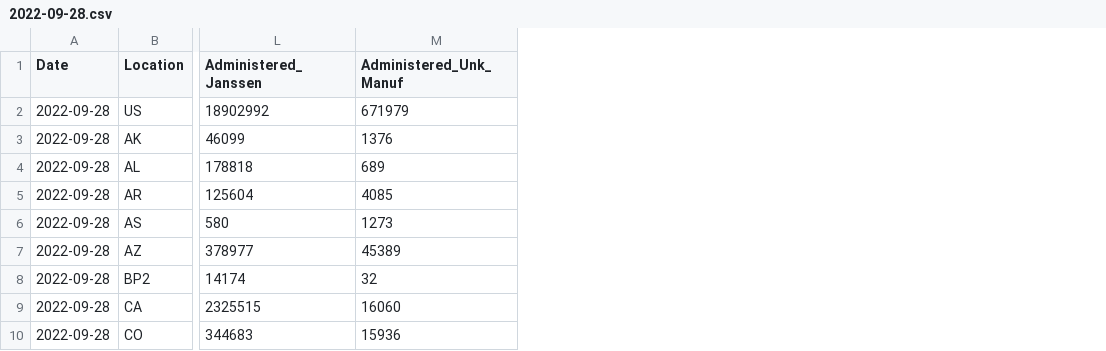
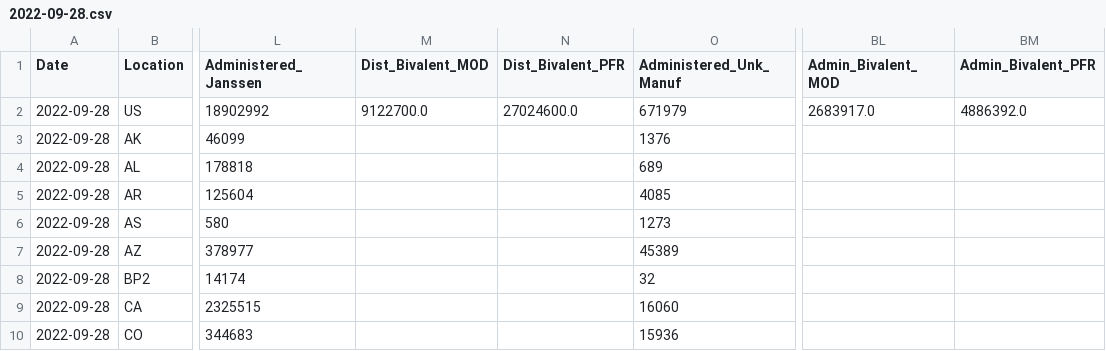
Before and after one commit to mattkinsey/covid19-vaccine-timeseries, a CSV file: daily_data/2022-09-28.csv, drawn as a sheet; only a part is shown, gaps mark what is left out; the diff names each change by its address in the sheet, - before the commit and + after, or states it on an @@ line.

```diff
--- a/daily_data/2022-09-28.csv
+++ b/daily_data/2022-09-28.csv
+column M (Dist_Bivalent_MOD), row 2: 9122700.0
+column N (Dist_Bivalent_PFR), row 2: 27024600.0
+column BL (Admin_Bivalent_MOD), row 2: 2683917.0
+column BM (Admin_Bivalent_PFR), row 2: 4886392.0
```
Also changed, not shown: 1 other file.
